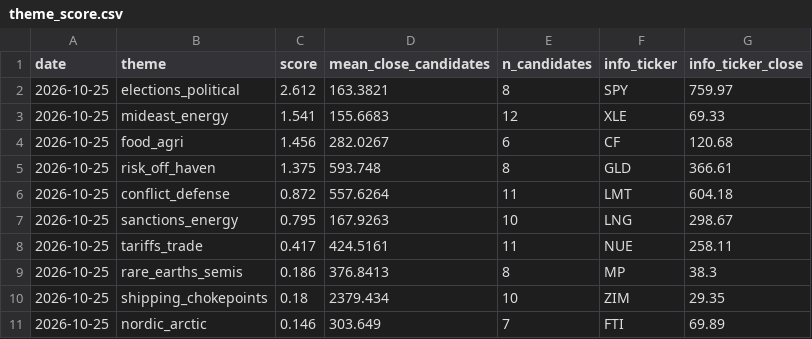
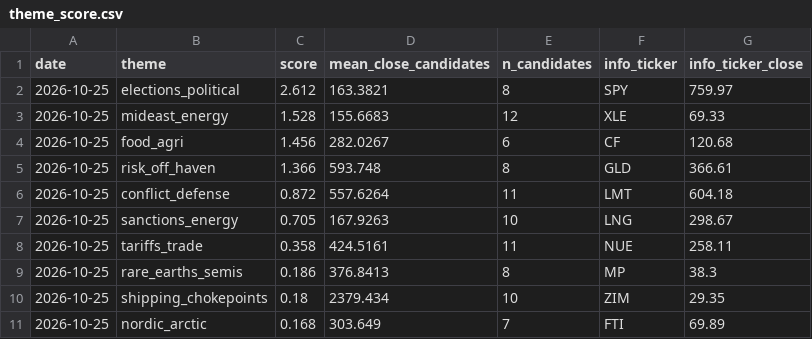
Before and after one commit to Feelwet/signal-tool, a CSV file: logs/theme_score.csv, drawn as a sheet.

```diff
--- a/logs/theme_score.csv
+++ b/logs/theme_score.csv
@@ -2,10 +2,10 @@ date,theme,score,mean_close_candidates,n_candidates,info_ticker,info_ticker_clos
 2026-10-25,elections_political,2.612,163.3821,8,SPY,759.97
-2026-10-25,mideast_energy,1.541,155.6683,12,XLE,69.33
+2026-10-25,mideast_energy,1.528,155.6683,12,XLE,69.33
 2026-10-25,food_agri,1.456,282.0267,6,CF,120.68
-2026-10-25,risk_off_haven,1.375,593.748,8,GLD,366.61
+2026-10-25,risk_off_haven,1.366,593.748,8,GLD,366.61
 2026-10-25,conflict_defense,0.872,557.6264,11,LMT,604.18
-2026-10-25,sanctions_energy,0.795,167.9263,10,LNG,298.67
-2026-10-25,tariffs_trade,0.417,424.5161,11,NUE,258.11
+2026-10-25,sanctions_energy,0.705,167.9263,10,LNG,298.67
+2026-10-25,tariffs_trade,0.358,424.5161,11,NUE,258.11
 2026-10-25,rare_earths_semis,0.186,376.8413,8,MP,38.3
 2026-10-25,shipping_chokepoints,0.18,2379.434,10,ZIM,29.35
-2026-10-25,nordic_arctic,0.146,303.649,7,FTI,69.89
+2026-10-25,nordic_arctic,0.168,303.649,7,FTI,69.89
```
Also changed, not shown: logs/categories.csv, 1 other file.
